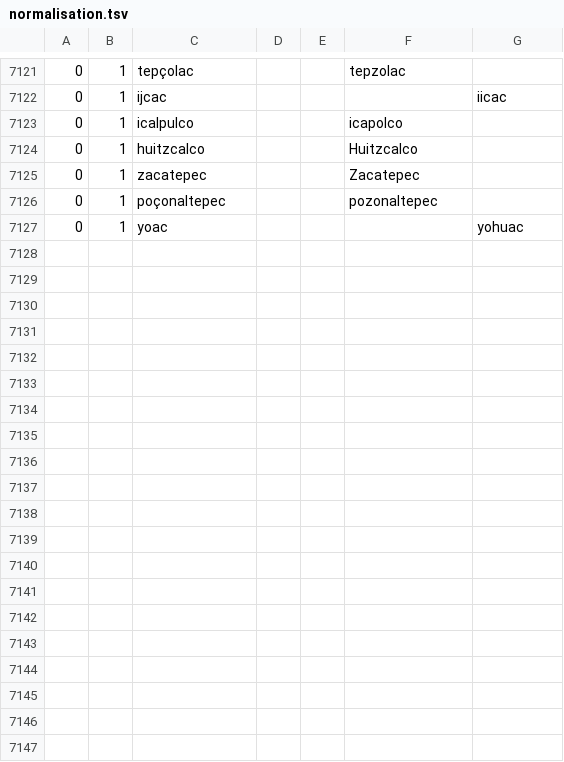
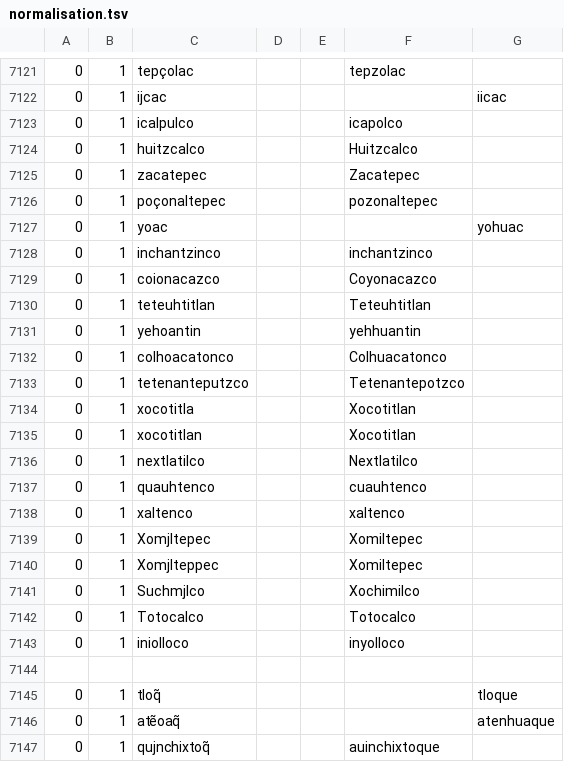
Before and after one commit to ftyers/UD_Classical_Nahuatl-FloCo, a TSV file: not-to-release/scripts/normalisation.tsv, drawn as a sheet; only a part is shown, gaps mark what is left out; the diff covers the shown part only; the diff names each change by its address in the sheet, - before the commit and + after, or states it on an @@ line.

```diff
--- a/not-to-release/scripts/normalisation.tsv
+++ b/not-to-release/scripts/normalisation.tsv
+row 7128: 0 | 1 | inchantzinco |  |  | inchantzinco
+row 7129: 0 | 1 | coionacazco |  |  | Coyonacazco
+row 7130: 0 | 1 | teteuhtitlan |  |  | Teteuhtitlan
+row 7131: 0 | 1 | yehoantin |  |  | yehhuantin
+row 7132: 0 | 1 | colhoacatonco |  |  | Colhuacatonco
+row 7133: 0 | 1 | tetenanteputzco |  |  | Tetenantepotzco
+row 7134: 0 | 1 | xocotitla |  |  | Xocotitlan
+row 7135: 0 | 1 | xocotitlan |  |  | Xocotitlan
+row 7136: 0 | 1 | nextlatilco |  |  | Nextlatilco
+row 7137: 0 | 1 | quauhtenco |  |  | cuauhtenco
+row 7138: 0 | 1 | xaltenco |  |  | xaltenco
+row 7139: 0 | 1 | Xomjltepec |  |  | Xomiltepec
+row 7140: 0 | 1 | Xomjlteppec |  |  | Xomiltepec
+row 7141: 0 | 1 | Suchmjlco |  |  | Xochimilco
+row 7142: 0 | 1 | Totocalco |  |  | Totocalco
+row 7143: 0 | 1 | iniolloco |  |  | inyolloco
+row 7144: (empty)
+row 7145: 0 | 1 | tloq̃ |  |  |  | tloque
+row 7146: 0 | 1 | atẽoaq̃ |  |  |  | atenhuaque
+row 7147: 0 | 1 | qujnchixtoq̃ |  |  | auinchixtoque
```
Also changed, not shown: 26 added rows and 3 edited cells elsewhere in this file, 3 other files.
